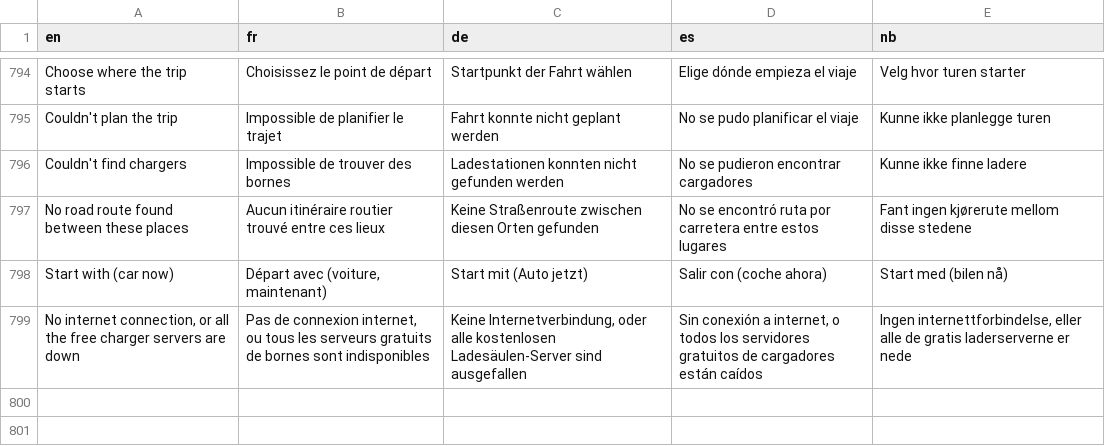
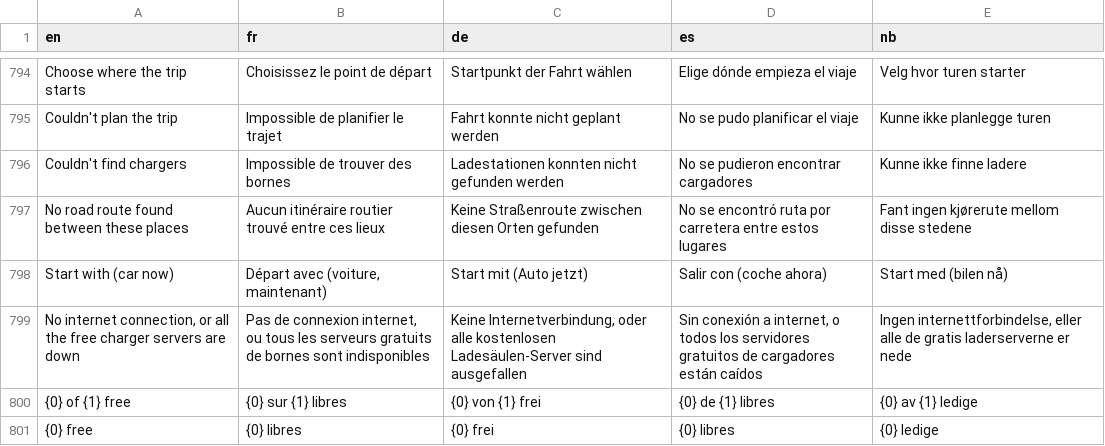
Before and after one commit to Skadgar/lionflow, a TSV file: app/src/main/assets/l10n.tsv, drawn as a sheet; only a part is shown, gaps mark what is left out.

```diff
--- a/app/src/main/assets/l10n.tsv
+++ b/app/src/main/assets/l10n.tsv
@@ -799 +799,3 @@ Start with (car now)	Départ avec (voiture, maintenant)	Start mit (Auto jetzt)	S
 No internet connection, or all the free charger servers are down	Pas de connexion internet, ou tous les serveurs gratuits de bornes sont indisponibles	Keine Internetverbindung, oder alle kostenlosen Ladesäulen-Server sind ausgefallen	Sin conexión a internet, o todos los servidores gratuitos de cargadores están caídos	Ingen internettforbindelse, eller alle de gratis laderserverne er nede
+{0} of {1} free	{0} sur {1} libres	{0} von {1} frei	{0} de {1} libres	{0} av {1} ledige
+{0} free	{0} libres	{0} frei	{0} libres	{0} ledige
```
Also changed, not shown: 7 other files.
